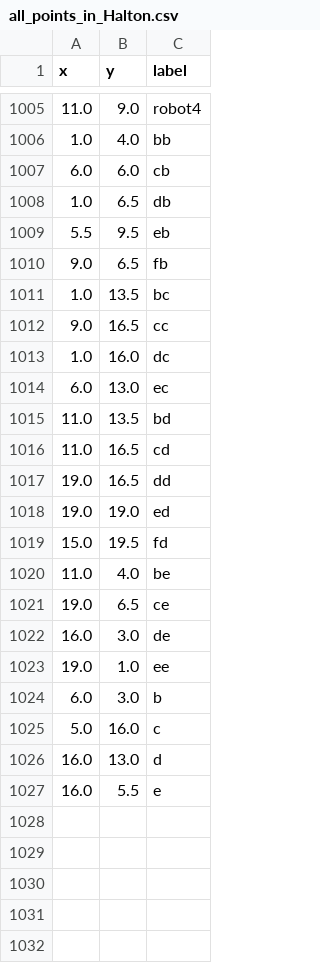
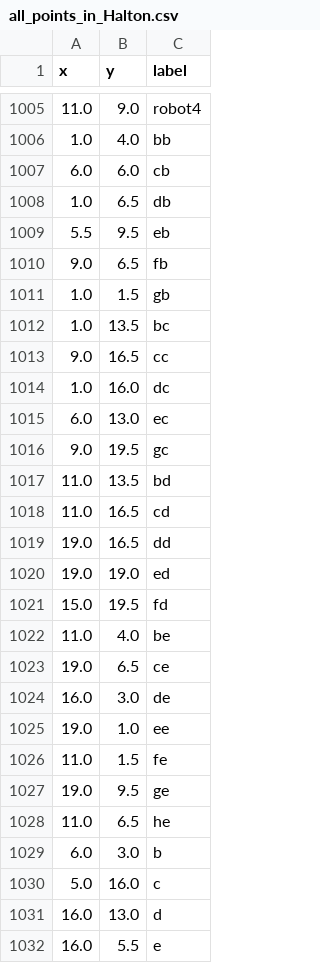
Before and after one commit to NancyLi02/OATH_Planner, a CSV file: all_points_in_Halton.csv, drawn as a sheet; only a part is shown, gaps mark what is left out; the diff names each change by its address in the sheet, - before the commit and + after, or states it on an @@ line.

```diff
--- a/all_points_in_Halton.csv
+++ b/all_points_in_Halton.csv
+row 1011: 1.0 | 1.5 | gb
+row 1016: 9.0 | 19.5 | gc
+row 1026: 11.0 | 1.5 | fe
+row 1027: 19.0 | 9.5 | ge
+row 1028: 11.0 | 6.5 | he
```
Also changed, not shown: multi_source_dijkstra_distances.csv, 20 other files.
